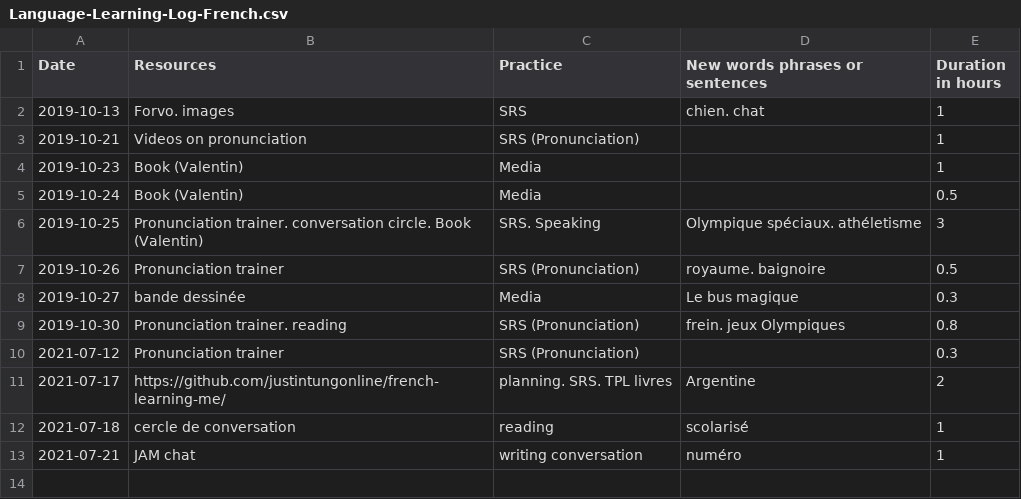
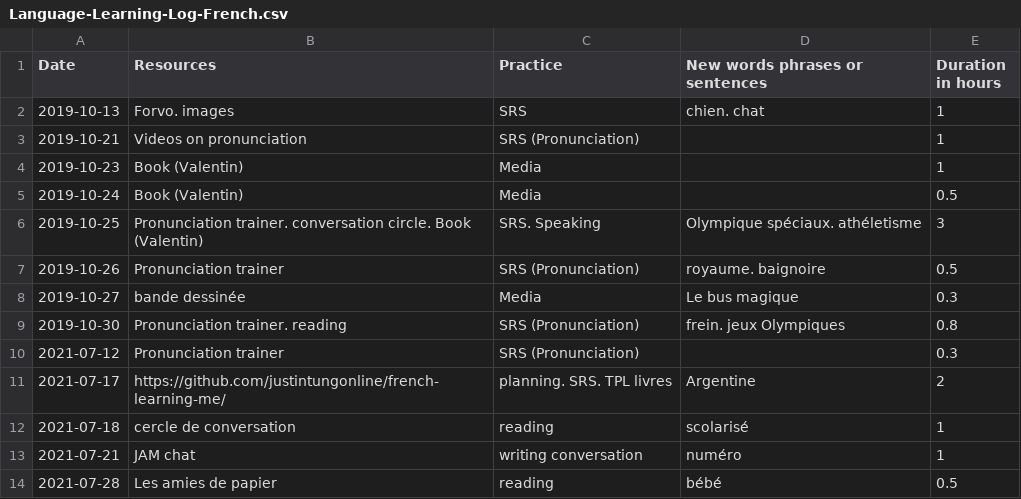
Before and after one commit to justintungonline/french-learning-me, a CSV file: my-docs/Language-Learning-Log-French.csv, drawn as a sheet; the diff names each change by its address in the sheet, - before the commit and + after, or states it on an @@ line.

Commit message:
Update Language-Learning-Log-French.csv

```diff
--- a/my-docs/Language-Learning-Log-French.csv
+++ b/my-docs/Language-Learning-Log-French.csv
+row 14: 2021-07-28 | Les amies de papier | reading | bébé | 0.5
```
